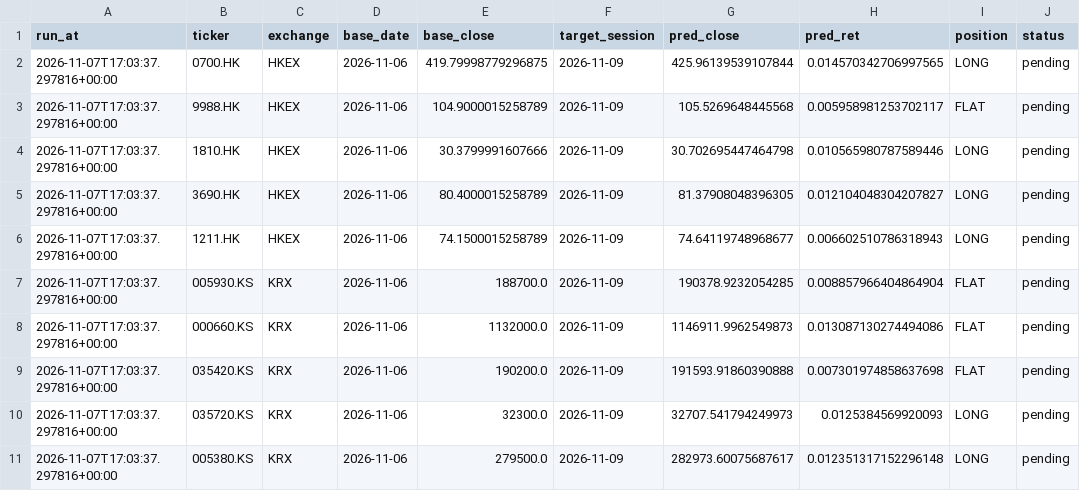
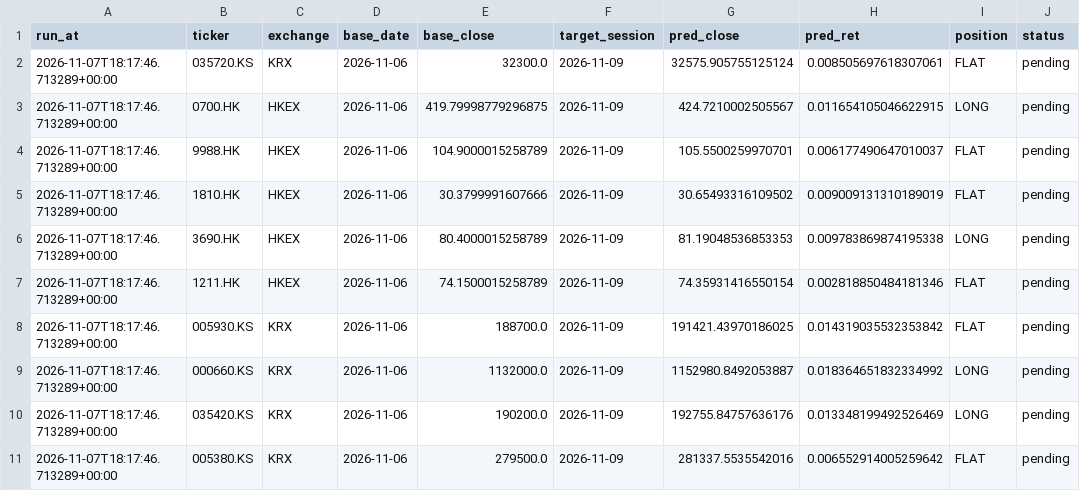
Before and after one commit to svsdlmao/hs-sentiment-agent, a CSV file: outputs/prediction_check.csv, drawn as a sheet.

```diff
--- a/outputs/prediction_check.csv
+++ b/outputs/prediction_check.csv
@@ -1,11 +1,11 @@
 run_at,ticker,exchange,base_date,base_close,target_session,pred_close,pred_ret,position,status
-2026-11-07T17:03:37.297816+00:00,0700.HK,HKEX,2026-11-06,419.79998779296875,2026-11-09,425.96139539107844,0.014570342706997565,LONG,pending
-2026-11-07T17:03:37.297816+00:00,9988.HK,HKEX,2026-11-06,104.9000015258789,2026-11-09,105.5269648445568,0.005958981253702117,FLAT,pending
-2026-11-07T17:03:37.297816+00:00,1810.HK,HKEX,2026-11-06,30.3799991607666,2026-11-09,30.702695447464798,0.010565980787589446,LONG,pending
-2026-11-07T17:03:37.297816+00:00,3690.HK,HKEX,2026-11-06,80.4000015258789,2026-11-09,81.37908048396305,0.012104048304207827,LONG,pending
-2026-11-07T17:03:37.297816+00:00,1211.HK,HKEX,2026-11-06,74.1500015258789,2026-11-09,74.64119748968677,0.006602510786318943,LONG,pending
-2026-11-07T17:03:37.297816+00:00,005930.KS,KRX,2026-11-06,188700.0,2026-11-09,190378.9232054285,0.008857966404864904,FLAT,pending
-2026-11-07T17:03:37.297816+00:00,000660.KS,KRX,2026-11-06,1132000.0,2026-11-09,1146911.9962549873,0.013087130274494086,FLAT,pending
-2026-11-07T17:03:37.297816+00:00,035420.KS,KRX,2026-11-06,190200.0,2026-11-09,191593.91860390888,0.007301974858637698,FLAT,pending
-2026-11-07T17:03:37.297816+00:00,035720.KS,KRX,2026-11-06,32300.0,2026-11-09,32707.541794249973,0.0125384569920093,LONG,pending
-2026-11-07T17:03:37.297816+00:00,005380.KS,KRX,2026-11-06,279500.0,2026-11-09,282973.60075687617,0.012351317152296148,LONG,pending
+2026-11-07T18:17:46.713289+00:00,035720.KS,KRX,2026-11-06,32300.0,2026-11-09,32575.905755125124,0.008505697618307061,FLAT,pending
+2026-11-07T18:17:46.713289+00:00,0700.HK,HKEX,2026-11-06,419.79998779296875,2026-11-09,424.7210002505567,0.011654105046622915,LONG,pending
+2026-11-07T18:17:46.713289+00:00,9988.HK,HKEX,2026-11-06,104.9000015258789,2026-11-09,105.5500259970701,0.006177490647010037,FLAT,pending
+2026-11-07T18:17:46.713289+00:00,1810.HK,HKEX,2026-11-06,30.3799991607666,2026-11-09,30.65493316109502,0.009009131310189019,FLAT,pending
+2026-11-07T18:17:46.713289+00:00,3690.HK,HKEX,2026-11-06,80.4000015258789,2026-11-09,81.19048536853353,0.009783869874195338,LONG,pending
+2026-11-07T18:17:46.713289+00:00,1211.HK,HKEX,2026-11-06,74.1500015258789,2026-11-09,74.35931416550154,0.002818850484181346,FLAT,pending
+2026-11-07T18:17:46.713289+00:00,005930.KS,KRX,2026-11-06,188700.0,2026-11-09,191421.43970186025,0.014319035532353842,FLAT,pending
+2026-11-07T18:17:46.713289+00:00,000660.KS,KRX,2026-11-06,1132000.0,2026-11-09,1152980.8492053887,0.018364651832334992,LONG,pending
+2026-11-07T18:17:46.713289+00:00,035420.KS,KRX,2026-11-06,190200.0,2026-11-09,192755.84757636176,0.013348199492526469,LONG,pending
+2026-11-07T18:17:46.713289+00:00,005380.KS,KRX,2026-11-06,279500.0,2026-11-09,281337.5535542016,0.006552914005259642,FLAT,pending
```
Also changed, not shown: outputs/backtest_metrics.csv, outputs/predictions_log.csv, 3 other files.
